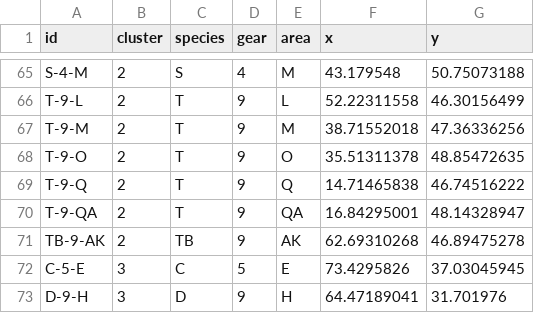
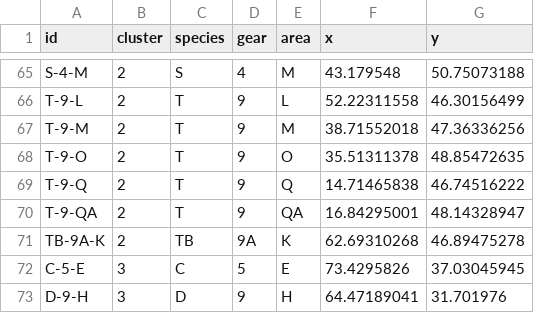
Before and after one commit to rff-data-projects/alaskan-fisheries, a CSV file: src/data/fisheries.csv, drawn as a sheet; only a part is shown, gaps mark what is left out.

Commit message:
Updates cluster label placement; fixes some undefined gears and regions

```diff
--- a/src/data/fisheries.csv
+++ b/src/data/fisheries.csv
@@ -70,3 +70,3 @@ T-9-Q,2,T,9,Q,14.71465838,46.74516222
 T-9-QA,2,T,9,QA,16.84295001,48.14328947
-TB-9-AK,2,TB,9,AK,62.69310268,46.89475278
+TB-9A-K,2,TB,9A,K,62.69310268,46.89475278
 C-5-E,3,C,5,E,73.4295826,37.03045945
```
Also changed, not shown: 4 other files.
